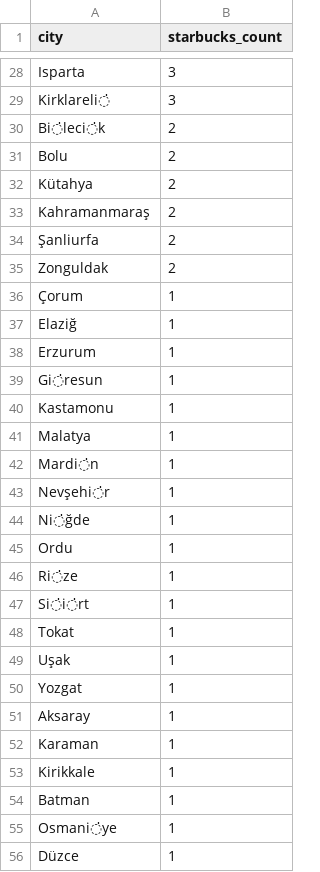
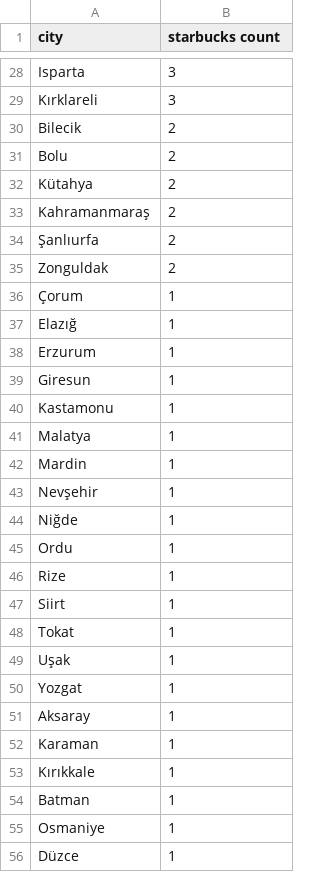
Before and after one commit to erennaltin/CS210-Project, a CSV file: datasets/starbucks.csv, drawn as a sheet; only a part is shown, gaps mark what is left out; the diff covers the shown part only; the diff names each change by its address in the sheet, - before the commit and + after, or states it on an @@ line.

```diff
--- a/datasets/starbucks.csv
+++ b/datasets/starbucks.csv
-B1: starbucks_count
+B1: starbucks count
-A29 (city): Kirklareli̇
+A29 (city): Kırklareli
-A30 (city): Bi̇leci̇k
+A30 (city): Bilecik
-A34 (city): Şanliurfa
+A34 (city): Şanlıurfa
-A37 (city): Elaziğ
+A37 (city): Elazığ
-A39 (city): Gi̇resun
+A39 (city): Giresun
-A42 (city): Mardi̇n
+A42 (city): Mardin
-A43 (city): Nevşehi̇r
+A43 (city): Nevşehir
-A44 (city): Ni̇ğde
+A44 (city): Niğde
-A46 (city): Ri̇ze
+A46 (city): Rize
-A47 (city): Si̇i̇rt
+A47 (city): Siirt
-A53 (city): Kirikkale
+A53 (city): Kırıkkale
-A55 (city): Osmani̇ye
+A55 (city): Osmaniye
```
Also changed, not shown: 15 edited cells elsewhere in this file, 5 other files.
